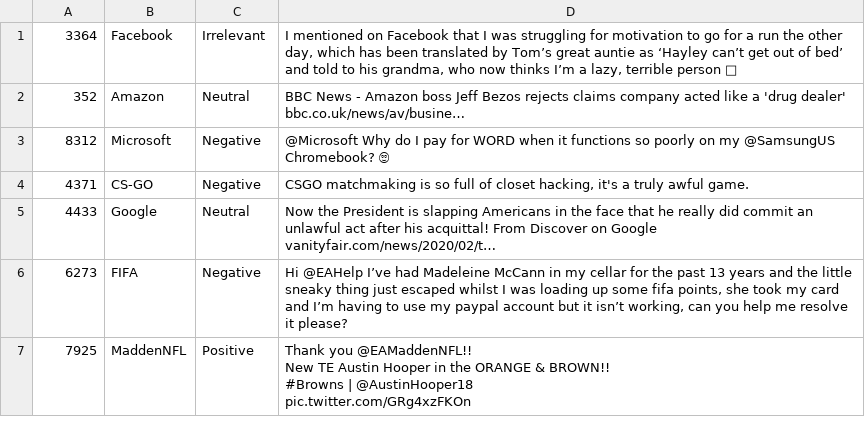
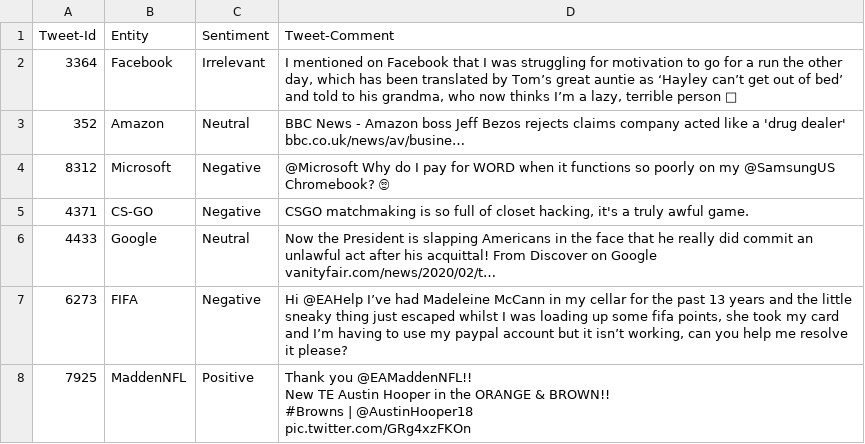
Before and after one commit to m-vp/Twitter-sentiment-analysis, a CSV file: kafka-pyspark/twitter_validation.csv, drawn as a sheet; only a part is shown.

Commit message:
lr-model-pyspark

```diff
--- a/kafka-pyspark/twitter_validation.csv
+++ b/kafka-pyspark/twitter_validation.csv
@@ -1 +1,2 @@
+Tweet-Id,Entity,Sentiment,Tweet-Comment
 3364,Facebook,Irrelevant,"I mentioned on Facebook that I was struggling for motivation to go for a run the other day, which has been translated by Tom’s great auntie as ‘Hayley can’t get out of bed’ and told to his grandma, who now thinks I’m a lazy, terrible person 🤣"
```
Also changed, not shown: 8 other files.
